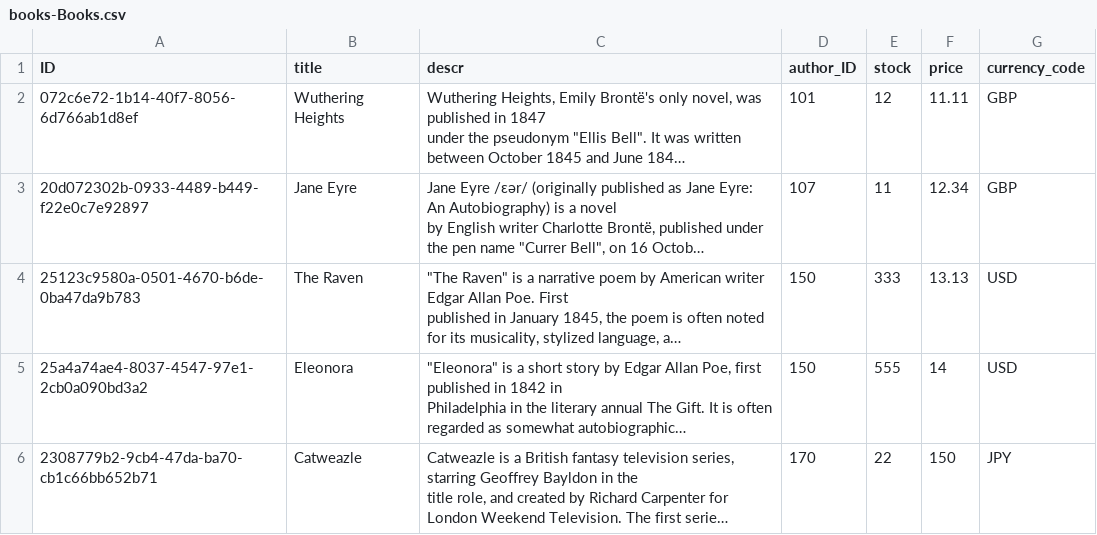
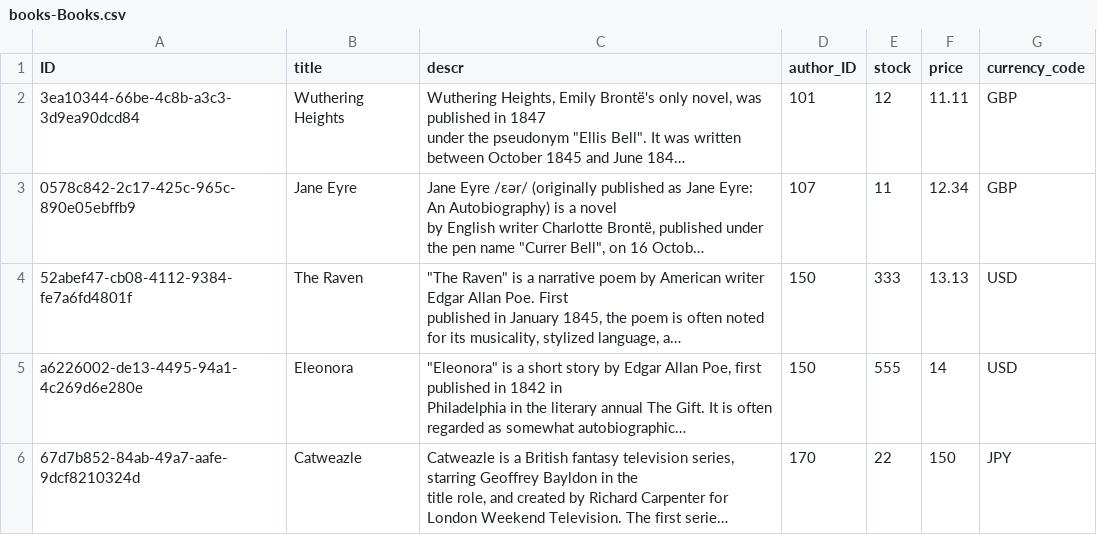
Before and after one commit to Thanuja-Mallikarjuna/CAP-M-project, a CSV file: db/data/books-Books.csv, drawn as a sheet; long unchanged cells end in …; the diff names each change by its address in the sheet, - before the commit and + after, or states it on an @@ line.

```diff
--- a/db/data/books-Books.csv
+++ b/db/data/books-Books.csv
-A2 (ID): 072c6e72-1b14-40f7-8056-6d766ab1d8ef
+A2 (ID): 3ea10344-66be-4c8b-a3c3-3d9ea90dcd84
-A3 (ID): 20d072302b-0933-4489-b449-f22e0c7e92897
+A3 (ID): 0578c842-2c17-425c-965c-890e05ebffb9
-A4 (ID): 25123c9580a-0501-4670-b6de-0ba47da9b783
+A4 (ID): 52abef47-cb08-4112-9384-fe7a6fd4801f
-A5 (ID): 25a4a74ae4-8037-4547-97e1-2cb0a090bd3a2
+A5 (ID): a6226002-de13-4495-94a1-4c269d6e280e
-A6 (ID): 2308779b2-9cb4-47da-ba70-cb1c66bb652b71
+A6 (ID): 67d7b852-84ab-49a7-aafe-9dcf8210324d
```
Also changed, not shown: 14 other files.
